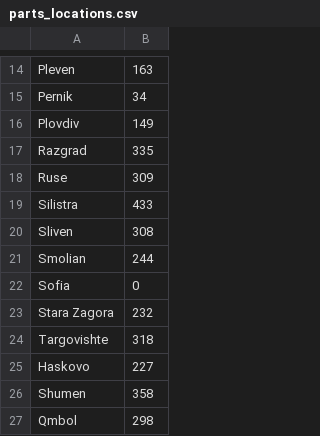
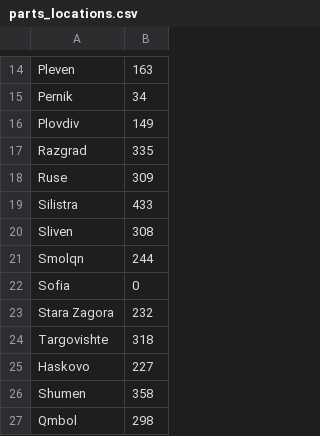
Before and after one commit to altnum/BAR-Logistics, a CSV file: additional/parts_locations.csv, drawn as a sheet; only a part is shown, gaps mark what is left out.

Commit message:
Data table parts_locations changed

```diff
--- a/additional/parts_locations.csv
+++ b/additional/parts_locations.csv
@@ -20,3 +20,3 @@ Silistra;433
 Sliven;308
-Smolian;244
+Smolqn;244
 Sofia;0
```
